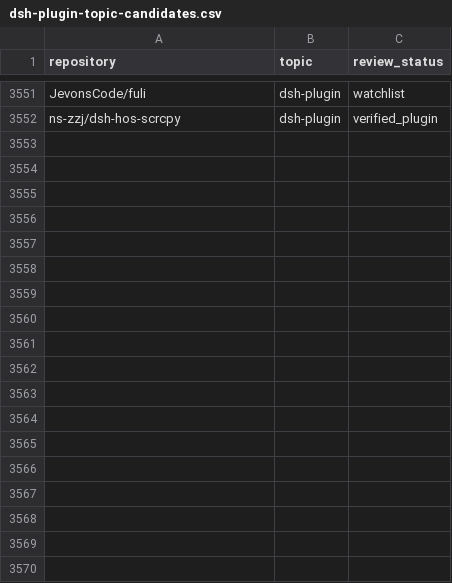
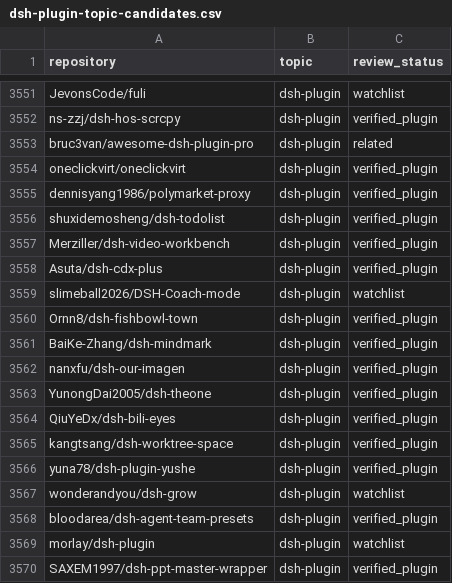
Before and after one commit to cccakeee/awesome-dsh-plugins, a CSV file: data/dsh-plugin-topic-candidates.csv, drawn as a sheet; only a part is shown, gaps mark what is left out; the diff names each change by its address in the sheet, - before the commit and + after, or states it on an @@ line.

Commit message:
Refresh DSH plugin catalog from topic scan (2026-11-18)

```diff
--- a/data/dsh-plugin-topic-candidates.csv
+++ b/data/dsh-plugin-topic-candidates.csv
+row 3553: bruc3van/awesome-dsh-plugin-pro | dsh-plugin | related
+row 3554: oneclickvirt/oneclickvirt | dsh-plugin | verified_plugin
+row 3555: dennisyang1986/polymarket-proxy | dsh-plugin | verified_plugin
+row 3556: shuxidemosheng/dsh-todolist | dsh-plugin | verified_plugin
+row 3557: Merziller/dsh-video-workbench | dsh-plugin | verified_plugin
+row 3558: Asuta/dsh-cdx-plus | dsh-plugin | verified_plugin
+row 3559: slimeball2026/DSH-Coach-mode | dsh-plugin | watchlist
+row 3560: Ornn8/dsh-fishbowl-town | dsh-plugin | verified_plugin
+row 3561: BaiKe-Zhang/dsh-mindmark | dsh-plugin | verified_plugin
+row 3562: nanxfu/dsh-our-imagen | dsh-plugin | verified_plugin
+row 3563: YunongDai2005/dsh-theone | dsh-plugin | verified_plugin
+row 3564: QiuYeDx/dsh-bili-eyes | dsh-plugin | verified_plugin
+row 3565: kangtsang/dsh-worktree-space | dsh-plugin | verified_plugin
+row 3566: yuna78/dsh-plugin-yushe | dsh-plugin | verified_plugin
+row 3567: wonderandyou/dsh-grow | dsh-plugin | watchlist
+row 3568: bloodarea/dsh-agent-team-presets | dsh-plugin | verified_plugin
+row 3569: morlay/dsh-plugin | dsh-plugin | watchlist
+row 3570: SAXEM1997/dsh-ppt-master-wrapper | dsh-plugin | verified_plugin
```
Also changed, not shown: 21 other files.
